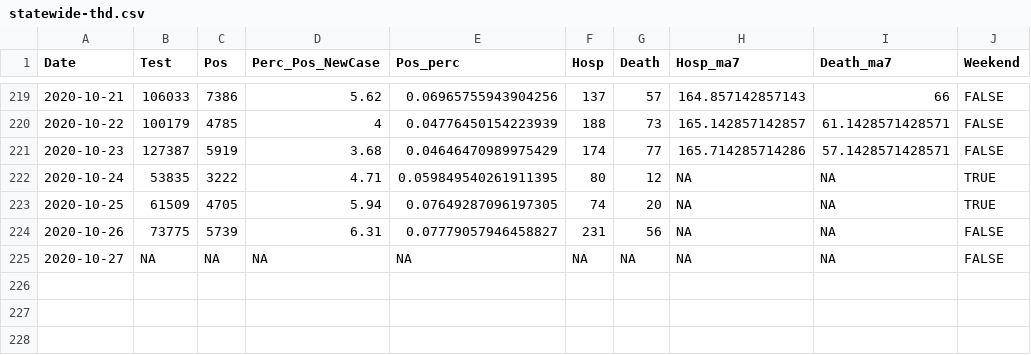
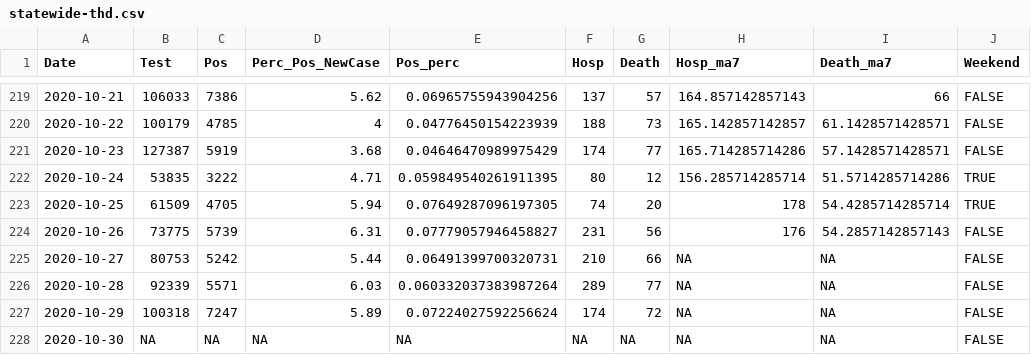
Before and after one commit to kokbent/covis19-data, a CSV file: statewide-thd.csv, drawn as a sheet; only a part is shown, gaps mark what is left out.

```diff
--- a/statewide-thd.csv
+++ b/statewide-thd.csv
@@ -221,5 +221,8 @@ Date,Test,Pos,Perc_Pos_NewCase,Pos_perc,Hosp,Death,Hosp_ma7,Death_ma7,Weekend
 2020-10-23,127387,5919,3.68,0.04646470989975429,174,77,165.714285714286,57.1428571428571,FALSE
-2020-10-24,53835,3222,4.71,0.059849540261911395,80,12,NA,NA,TRUE
-2020-10-25,61509,4705,5.94,0.07649287096197305,74,20,NA,NA,TRUE
-2020-10-26,73775,5739,6.31,0.07779057946458827,231,56,NA,NA,FALSE
-2020-10-27,NA,NA,NA,NA,NA,NA,NA,NA,FALSE
+2020-10-24,53835,3222,4.71,0.059849540261911395,80,12,156.285714285714,51.5714285714286,TRUE
+2020-10-25,61509,4705,5.94,0.07649287096197305,74,20,178,54.4285714285714,TRUE
+2020-10-26,73775,5739,6.31,0.07779057946458827,231,56,176,54.2857142857143,FALSE
+2020-10-27,80753,5242,5.44,0.06491399700320731,210,66,NA,NA,FALSE
+2020-10-28,92339,5571,6.03,0.060332037383987264,289,77,NA,NA,FALSE
+2020-10-29,100318,7247,5.89,0.07224027592256624,174,72,NA,NA,FALSE
+2020-10-30,NA,NA,NA,NA,NA,NA,NA,NA,FALSE
```
Also changed, not shown: case_ev.csv, ct_pos_perc.csv, 3 other files.
